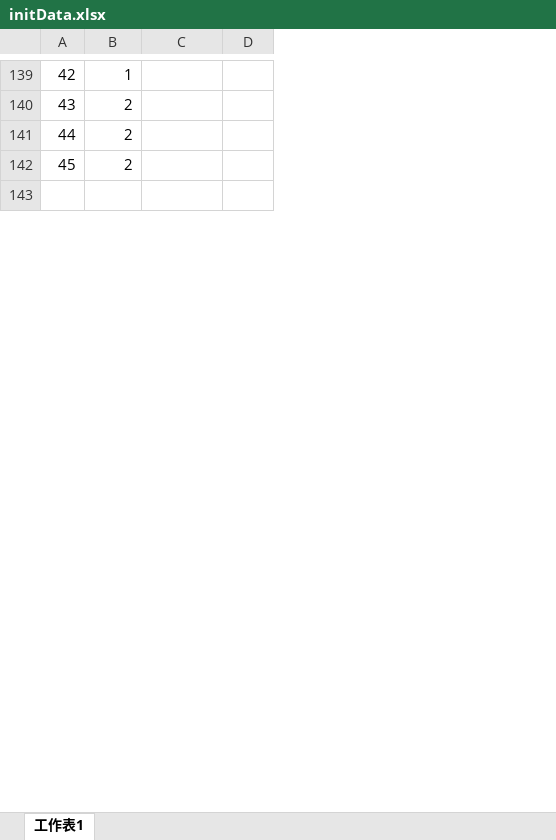
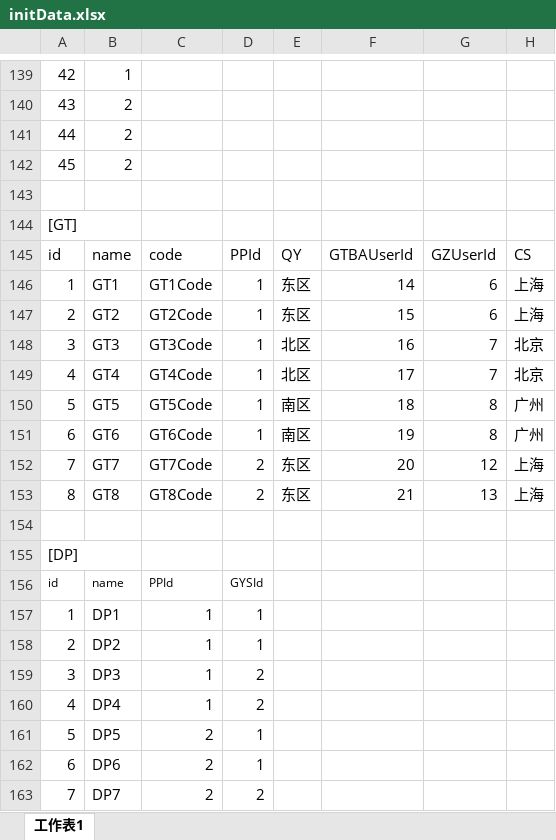
Before and after one commit to PPSong/clts, an Excel workbook: tools/initData.xlsx, sheet 工作表1, drawn as a sheet; only a part is shown, gaps mark what is left out; values as stored, in another font and other column widths than the file's, no borders; the diff covers the shown part only; the diff names each change by its address in the sheet, - before the commit and + after, or states it on an @@ line.

Commit message:
tmp save after add db init data

```diff
--- a/tools/initData.xlsx (sheet 工作表1)
+++ b/tools/initData.xlsx (sheet 工作表1)
+column E, empty
+column F, empty
+column G, empty
+column H, empty
+row 144: [GT]
+row 145: id | name | code | PPId | QY | GTBAUserId | GZUserId | CS
+row 146: 1 | GT1 | GT1Code | 1 | 东区 | 14 | 6 | 上海
+row 147: 2 | GT2 | GT2Code | 1 | 东区 | 15 | 6 | 上海
+row 148: 3 | GT3 | GT3Code | 1 | 北区 | 16 | 7 | 北京
+row 149: 4 | GT4 | GT4Code | 1 | 北区 | 17 | 7 | 北京
+row 150: 5 | GT5 | GT5Code | 1 | 南区 | 18 | 8 | 广州
+row 151: 6 | GT6 | GT6Code | 1 | 南区 | 19 | 8 | 广州
+row 152: 7 | GT7 | GT7Code | 2 | 东区 | 20 | 12 | 上海
+row 153: 8 | GT8 | GT8Code | 2 | 东区 | 21 | 13 | 上海
+row 154: (empty)
+row 155: [DP]
+row 156: id | name | PPId | GYSId
+row 157: 1 | DP1 | 1 | 1
+row 158: 2 | DP2 | 1 | 1
+row 159: 3 | DP3 | 1 | 2
+row 160: 4 | DP4 | 1 | 2
+row 161: 5 | DP5 | 2 | 1
+row 162: 6 | DP6 | 2 | 1
+row 163: 7 | DP7 | 2 | 2
```
Also changed, not shown: 179 added rows and 8 edited cells elsewhere in this sheet, 7 other files.
